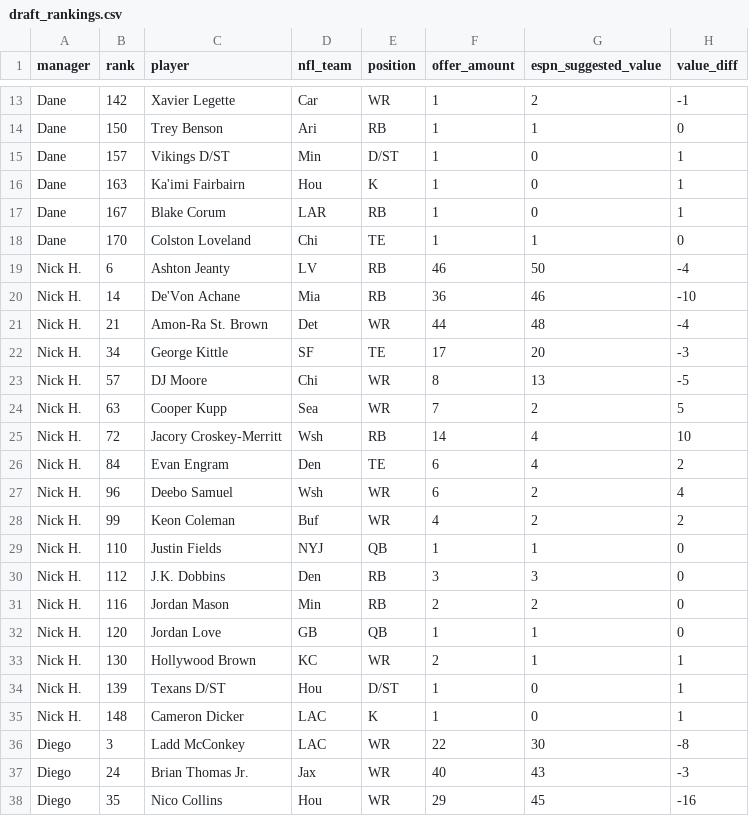
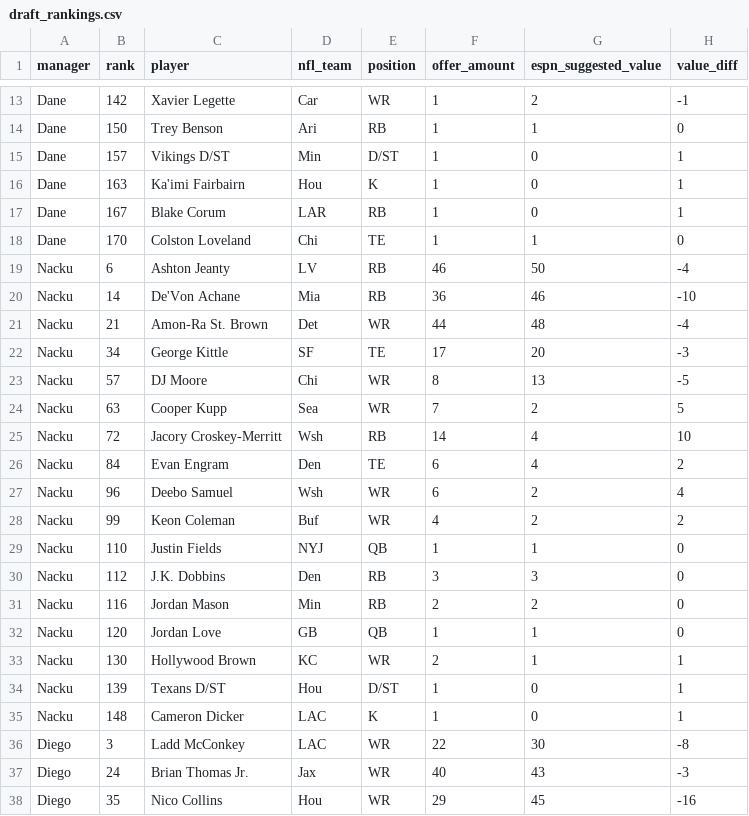
Before and after one commit to dsegundo2/RankingsDiff, a CSV file: data/raw/2025/draft_rankings.csv, drawn as a sheet; only a part is shown, gaps mark what is left out.

```diff
--- a/data/raw/2025/draft_rankings.csv
+++ b/data/raw/2025/draft_rankings.csv
@@ -18,19 +18,19 @@ Dane,167,Blake Corum,LAR,RB,1,0,1
 Dane,170,Colston Loveland,Chi,TE,1,1,0
-Nick H.,6,Ashton Jeanty,LV,RB,46,50,-4
-Nick H.,14,De'Von Achane,Mia,RB,36,46,-10
-Nick H.,21,Amon-Ra St. Brown,Det,WR,44,48,-4
-Nick H.,34,George Kittle,SF,TE,17,20,-3
-Nick H.,57,DJ Moore,Chi,WR,8,13,-5
-Nick H.,63,Cooper Kupp,Sea,WR,7,2,5
-Nick H.,72,Jacory Croskey-Merritt,Wsh,RB,14,4,10
-Nick H.,84,Evan Engram,Den,TE,6,4,2
-Nick H.,96,Deebo Samuel,Wsh,WR,6,2,4
-Nick H.,99,Keon Coleman,Buf,WR,4,2,2
-Nick H.,110,Justin Fields,NYJ,QB,1,1,0
-Nick H.,112,J.K. Dobbins,Den,RB,3,3,0
-Nick H.,116,Jordan Mason,Min,RB,2,2,0
-Nick H.,120,Jordan Love,GB,QB,1,1,0
-Nick H.,130,Hollywood Brown,KC,WR,2,1,1
-Nick H.,139,Texans D/ST,Hou,D/ST,1,0,1
-Nick H.,148,Cameron Dicker,LAC,K,1,0,1
+Nacku,6,Ashton Jeanty,LV,RB,46,50,-4
+Nacku,14,De'Von Achane,Mia,RB,36,46,-10
+Nacku,21,Amon-Ra St. Brown,Det,WR,44,48,-4
+Nacku,34,George Kittle,SF,TE,17,20,-3
+Nacku,57,DJ Moore,Chi,WR,8,13,-5
+Nacku,63,Cooper Kupp,Sea,WR,7,2,5
+Nacku,72,Jacory Croskey-Merritt,Wsh,RB,14,4,10
+Nacku,84,Evan Engram,Den,TE,6,4,2
+Nacku,96,Deebo Samuel,Wsh,WR,6,2,4
+Nacku,99,Keon Coleman,Buf,WR,4,2,2
+Nacku,110,Justin Fields,NYJ,QB,1,1,0
+Nacku,112,J.K. Dobbins,Den,RB,3,3,0
+Nacku,116,Jordan Mason,Min,RB,2,2,0
+Nacku,120,Jordan Love,GB,QB,1,1,0
+Nacku,130,Hollywood Brown,KC,WR,2,1,1
+Nacku,139,Texans D/ST,Hou,D/ST,1,0,1
+Nacku,148,Cameron Dicker,LAC,K,1,0,1
 Diego,3,Ladd McConkey,LAC,WR,22,30,-8
```
Also changed, not shown: data/raw/2022/draft_rankings.csv, data/raw/2023/draft_rankings.csv, 10 other files.
